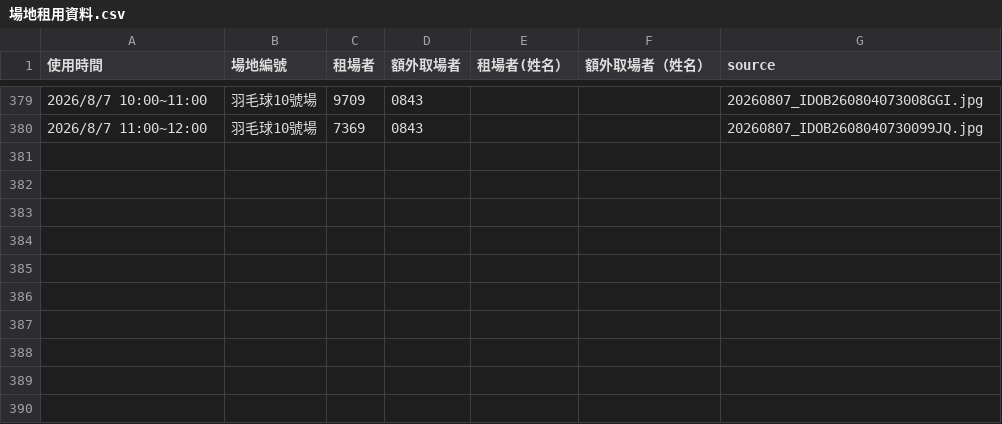
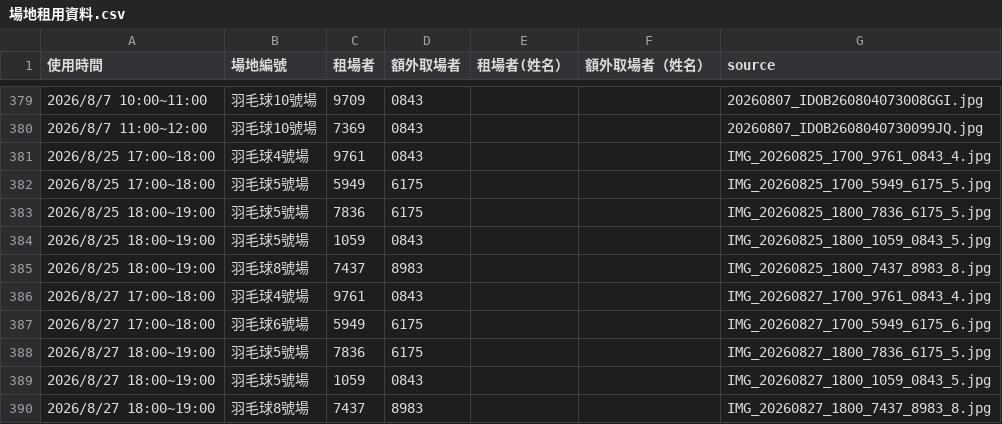
Before and after one commit to adidasracket-Lao/sports-court-booking, a CSV file: 場地租用資料.csv, drawn as a sheet; only a part is shown, gaps mark what is left out; the diff names each change by its address in the sheet, - before the commit and + after, or states it on an @@ line.

```diff
--- a/場地租用資料.csv
+++ b/場地租用資料.csv
+row 381: 2026/8/25 17:00~18:00 | 羽毛球4號場 | 9761 | 0843 |  |  | IMG_20260825_1700_9761_0843_4.jpg
+row 382: 2026/8/25 17:00~18:00 | 羽毛球5號場 | 5949 | 6175 |  |  | IMG_20260825_1700_5949_6175_5.jpg
+row 383: 2026/8/25 18:00~19:00 | 羽毛球5號場 | 7836 | 6175 |  |  | IMG_20260825_1800_7836_6175_5.jpg
+row 384: 2026/8/25 18:00~19:00 | 羽毛球5號場 | 1059 | 0843 |  |  | IMG_20260825_1800_1059_0843_5.jpg
+row 385: 2026/8/25 18:00~19:00 | 羽毛球8號場 | 7437 | 8983 |  |  | IMG_20260825_1800_7437_8983_8.jpg
+row 386: 2026/8/27 17:00~18:00 | 羽毛球4號場 | 9761 | 0843 |  |  | IMG_20260827_1700_9761_0843_4.jpg
+row 387: 2026/8/27 17:00~18:00 | 羽毛球6號場 | 5949 | 6175 |  |  | IMG_20260827_1700_5949_6175_6.jpg
+row 388: 2026/8/27 18:00~19:00 | 羽毛球5號場 | 7836 | 6175 |  |  | IMG_20260827_1800_7836_6175_5.jpg
+row 389: 2026/8/27 18:00~19:00 | 羽毛球5號場 | 1059 | 0843 |  |  | IMG_20260827_1800_1059_0843_5.jpg
+row 390: 2026/8/27 18:00~19:00 | 羽毛球8號場 | 7437 | 8983 |  |  | IMG_20260827_1800_7437_8983_8.jpg
```
Also changed, not shown: 11 other files.
